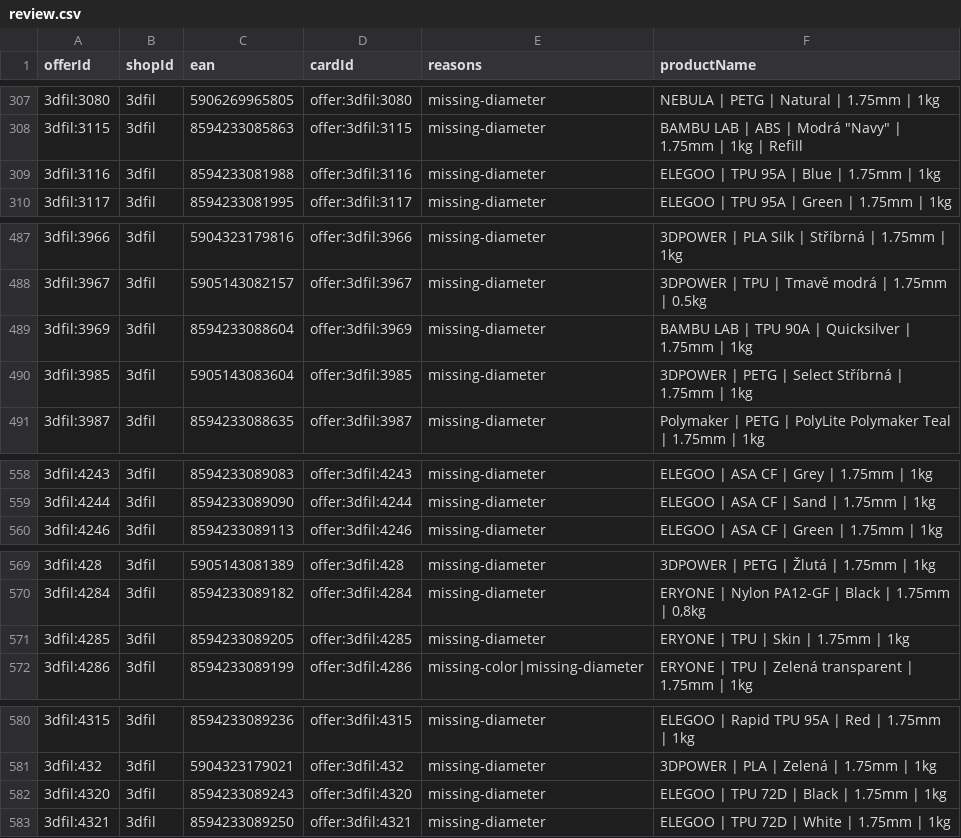
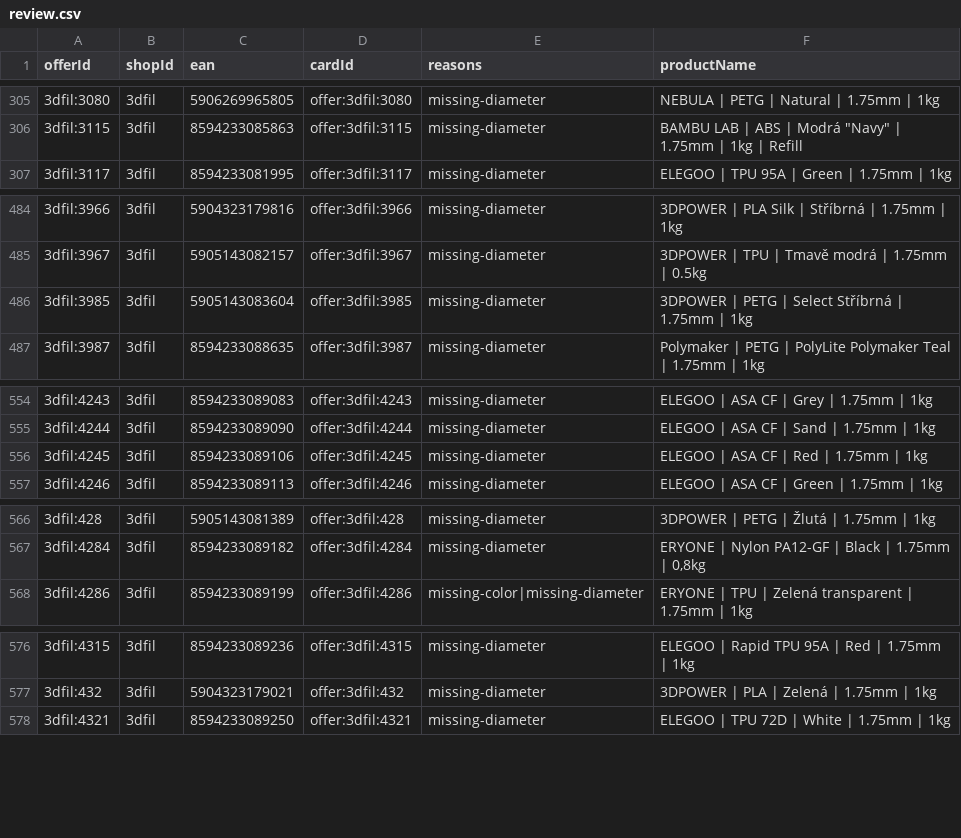
Before and after one commit to prochazkao-cmyk/prvnivrstva.cz, a CSV file: src/data/filament-normalization/review.csv, drawn as a sheet; only a part is shown, gaps mark what is left out; removed rows and columns are numbered as before the commit, all else as after; the diff covers the shown part only; the diff names each change by its address in the sheet, - before the commit and + after, or states it on an @@ line.

```diff
--- a/src/data/filament-normalization/review.csv
+++ b/src/data/filament-normalization/review.csv
-row 309: 3dfil:3116 | 3dfil | 8594233081988 | offer:3dfil:3116 | missing-diameter | ELEGOO | TPU 95A | Blue | 1.75mm | 1kg
-row 489: 3dfil:3969 | 3dfil | 8594233088604 | offer:3dfil:3969 | missing-diameter | BAMBU LAB | TPU 90A | Quicksilver | 1.75mm | 1kg
+row 556: 3dfil:4245 | 3dfil | 8594233089106 | offer:3dfil:4245 | missing-diameter | ELEGOO | ASA CF | Red | 1.75mm | 1kg
-row 571: 3dfil:4285 | 3dfil | 8594233089205 | offer:3dfil:4285 | missing-diameter | ERYONE | TPU | Skin | 1.75mm | 1kg
-row 582: 3dfil:4320 | 3dfil | 8594233089243 | offer:3dfil:4320 | missing-diameter | ELEGOO | TPU 72D | Black | 1.75mm | 1kg
```
Also changed, not shown: 11 added rows, 9 removed rows and 26 edited cells elsewhere in this file, 6 other files.
